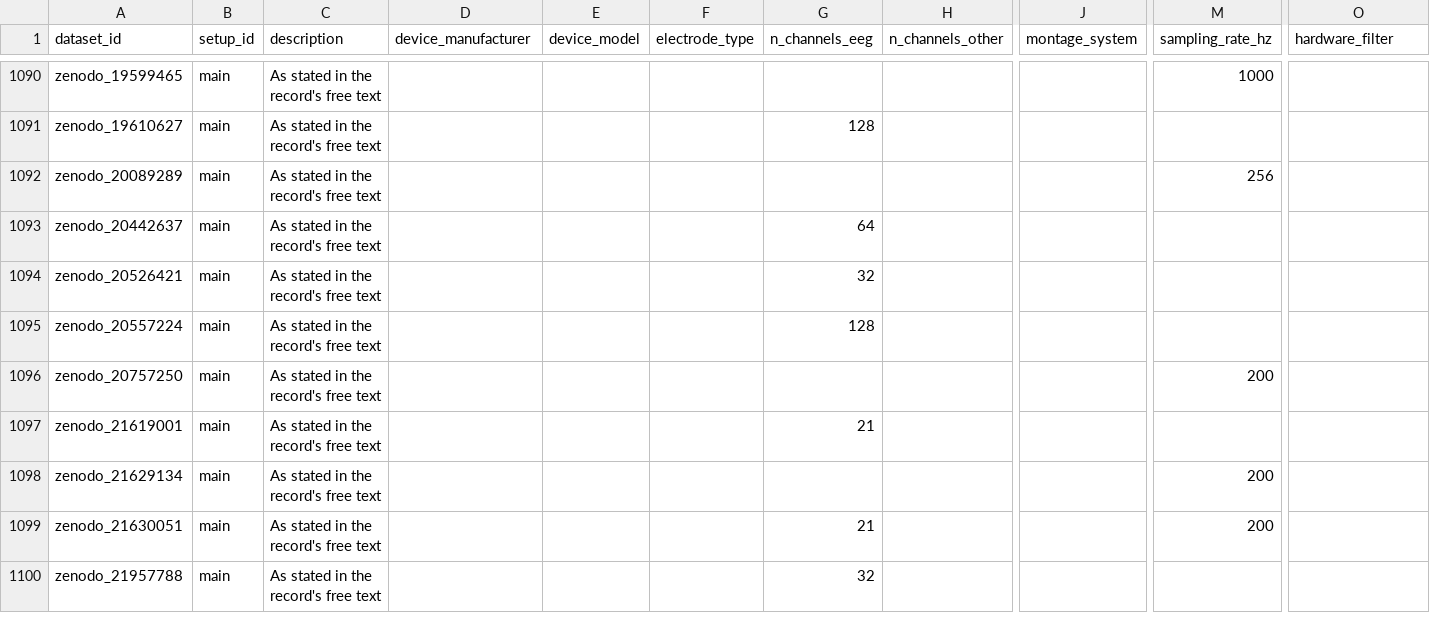
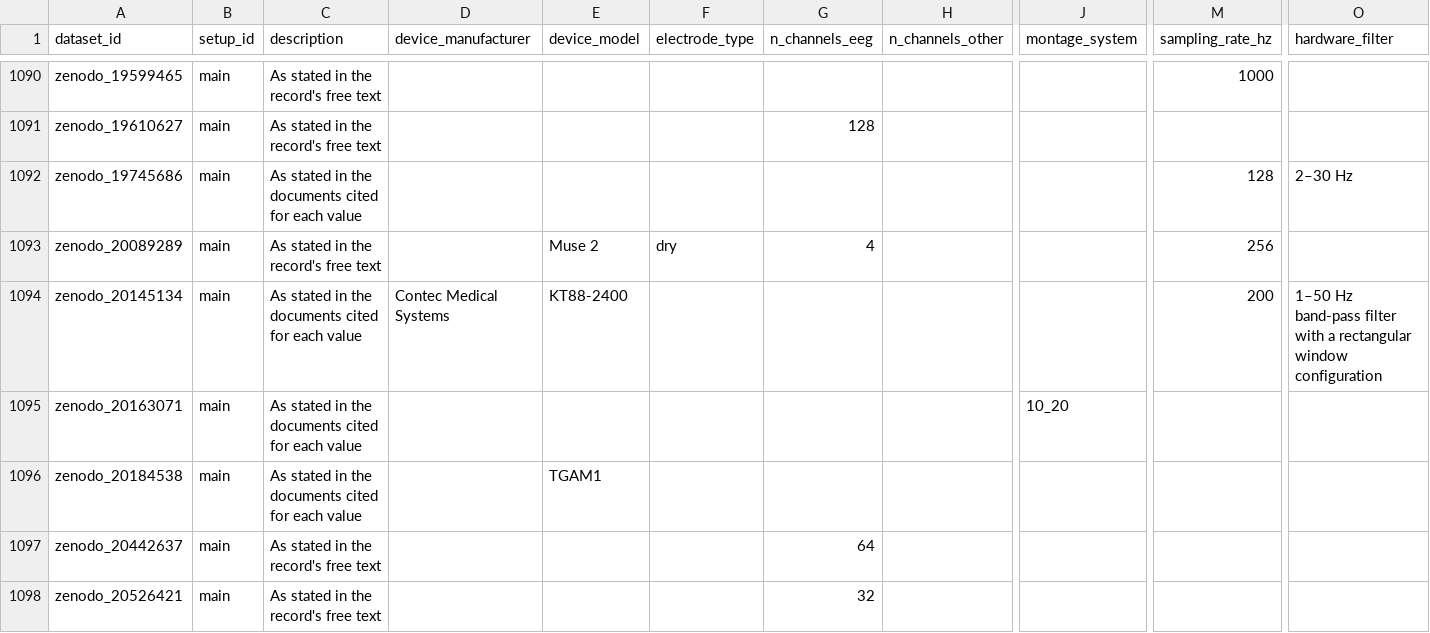
Before and after one commit to itoten/eeg_dataset_db, a CSV file: data/acquisition_setups.csv, drawn as a sheet; only a part is shown, gaps mark what is left out; the shorter side is filled out with more unchanged rows; addresses are those after the commit; rows hold the shown columns only; the diff names each change by its address in the sheet, - before the commit and + after, or states it on an @@ line.

```diff
--- a/data/acquisition_setups.csv
+++ b/data/acquisition_setups.csv
+row 1092: zenodo_19745686 | main | As stated in the documents cited for each value |  |  |  |  |  |  | 128 | 2–30 Hz
-E1093 (device_model): (empty)
+E1093 (device_model): Muse 2
-F1093 (electrode_type): (empty)
+F1093 (electrode_type): dry
-G1093 (n_channels_eeg): (empty)
+G1093 (n_channels_eeg): 4
+row 1094: zenodo_20145134 | main | As stated in the documents cited for each value | Contec Medical Systems | KT88-2400 |  |  |  |  | 200 | 1–50 Hz band-pass filter with a rectangular window configuration
+row 1095: zenodo_20163071 | main | As stated in the documents cited for each value |  |  |  |  |  | 10_20
+row 1096: zenodo_20184538 | main | As stated in the documents cited for each value |  | TGAM1
```
Also changed, not shown: data/access_routes.csv, data/aliases.csv, 9 other files.
